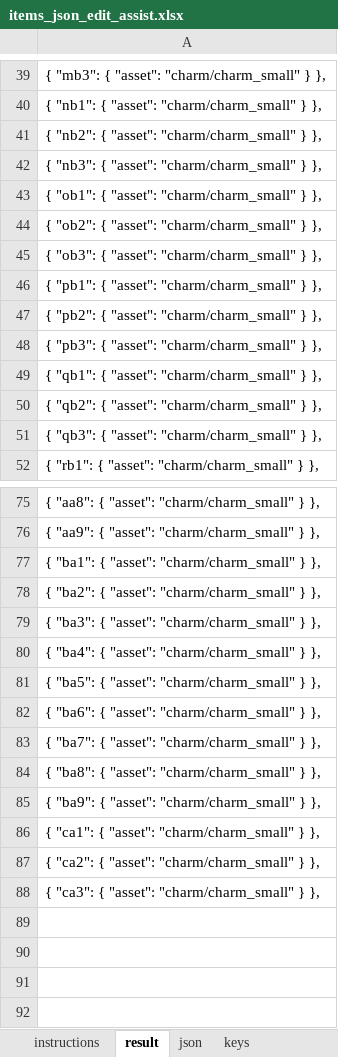
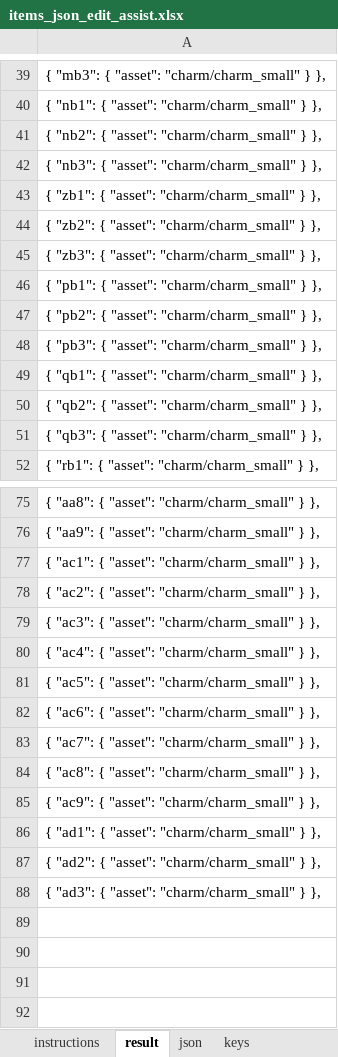
Before and after one commit to ogjex/d2neverdies, an Excel workbook: data/hd/items/items_json_edit_assist.xlsx, sheet result, drawn as a sheet; only a part is shown, gaps mark what is left out; values as stored, in another font and other column widths than the file's, no borders; the diff names each change by its address in the sheet, - before the commit and + after, or states it on an @@ line.

```diff
--- a/data/hd/items/items_json_edit_assist.xlsx (sheet result)
+++ b/data/hd/items/items_json_edit_assist.xlsx (sheet result)
-A43: { "ob1": { "asset": "charm/charm_small" } },
+A43: { "zb1": { "asset": "charm/charm_small" } },
-A44: { "ob2": { "asset": "charm/charm_small" } },
+A44: { "zb2": { "asset": "charm/charm_small" } },
-A45: { "ob3": { "asset": "charm/charm_small" } },
+A45: { "zb3": { "asset": "charm/charm_small" } },
-A77: { "ba1": { "asset": "charm/charm_small" } },
+A77: { "ac1": { "asset": "charm/charm_small" } },
-A78: { "ba2": { "asset": "charm/charm_small" } },
+A78: { "ac2": { "asset": "charm/charm_small" } },
-A79: { "ba3": { "asset": "charm/charm_small" } },
+A79: { "ac3": { "asset": "charm/charm_small" } },
-A80: { "ba4": { "asset": "charm/charm_small" } },
+A80: { "ac4": { "asset": "charm/charm_small" } },
-A81: { "ba5": { "asset": "charm/charm_small" } },
+A81: { "ac5": { "asset": "charm/charm_small" } },
-A82: { "ba6": { "asset": "charm/charm_small" } },
+A82: { "ac6": { "asset": "charm/charm_small" } },
-A83: { "ba7": { "asset": "charm/charm_small" } },
+A83: { "ac7": { "asset": "charm/charm_small" } },
-A84: { "ba8": { "asset": "charm/charm_small" } },
+A84: { "ac8": { "asset": "charm/charm_small" } },
-A85: { "ba9": { "asset": "charm/charm_small" } },
+A85: { "ac9": { "asset": "charm/charm_small" } },
-A86: { "ca1": { "asset": "charm/charm_small" } },
+A86: { "ad1": { "asset": "charm/charm_small" } },
-A87: { "ca2": { "asset": "charm/charm_small" } },
+A87: { "ad2": { "asset": "charm/charm_small" } },
-A88: { "ca3": { "asset": "charm/charm_small" } },
+A88: { "ad3": { "asset": "charm/charm_small" } },
```
Also changed, not shown: sheet keys, data/local/lng/json_edit_assist_SORTTEST.xlsx, 2 other files.
